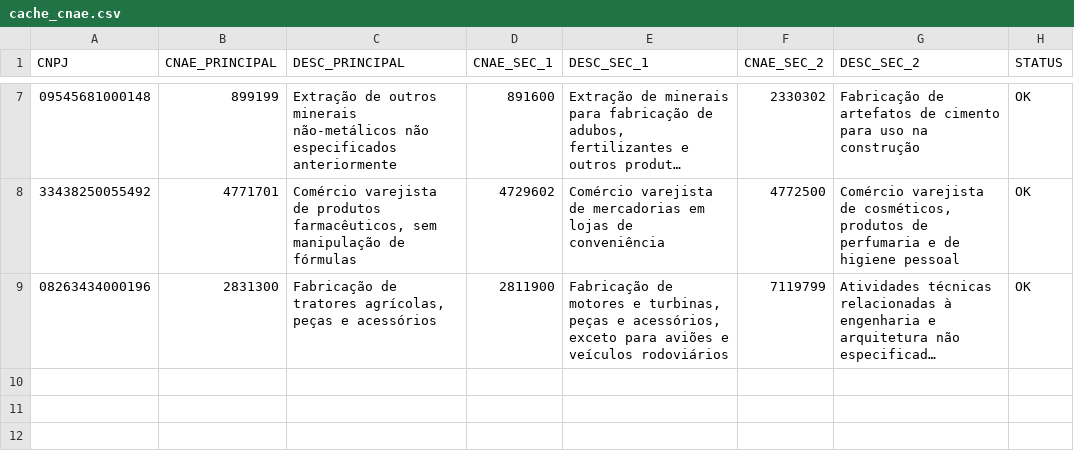
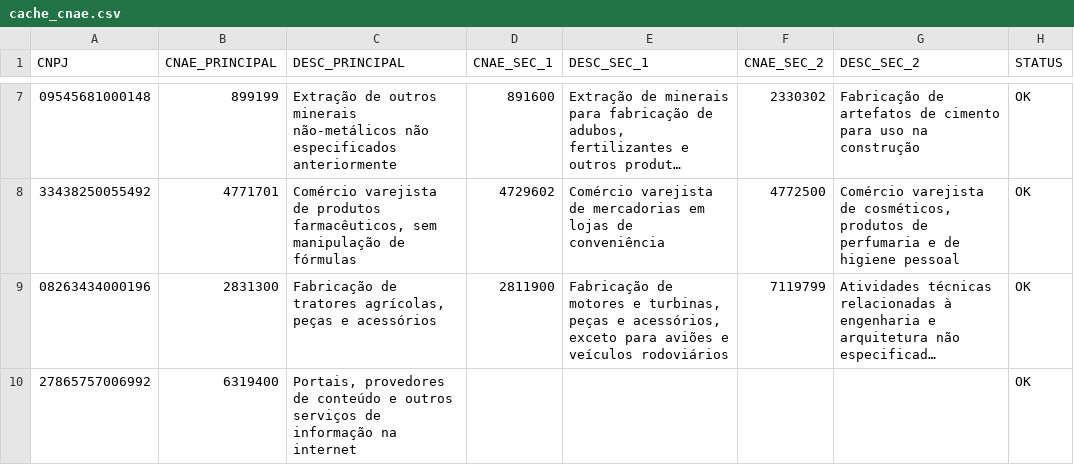
Before and after one commit to triamanorte/cnae-automacao, a CSV file: cache_cnae.csv, drawn as a sheet; only a part is shown, gaps mark what is left out; long unchanged cells end in …; the diff names each change by its address in the sheet, - before the commit and + after, or states it on an @@ line.

Commit message:
Atualização automática CNAE

```diff
--- a/cache_cnae.csv
+++ b/cache_cnae.csv
+row 10: 27865757006992 | 6319400 | Portais, provedores de conteúdo e outros serviços de informação na internet |  |  |  |  | OK
```
